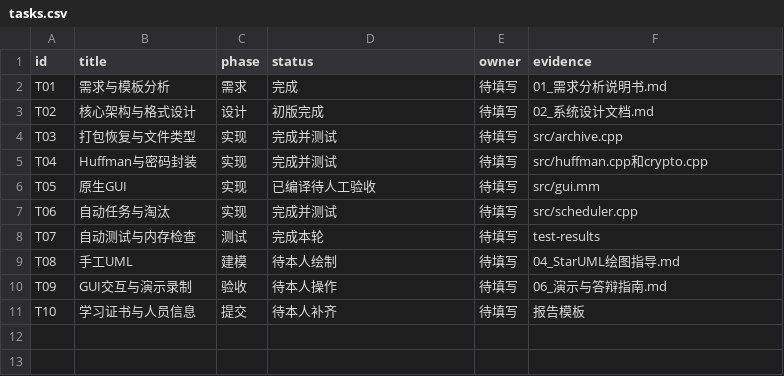
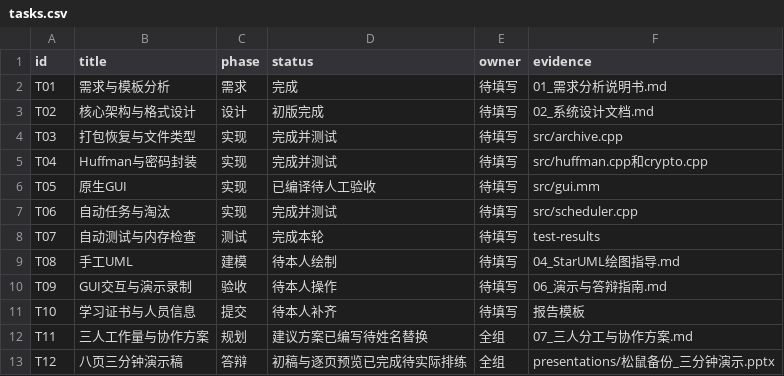
Before and after one commit to Peregrinate-PG/SquirrelBackup, a CSV file: docs/tasks.csv, drawn as a sheet; the diff names each change by its address in the sheet, - before the commit and + after, or states it on an @@ line.

```diff
--- a/docs/tasks.csv
+++ b/docs/tasks.csv
+row 12: T11 | 三人工作量与协作方案 | 规划 | 建议方案已编写待姓名替换 | 全组 | 07_三人分工与协作方案.md
+row 13: T12 | 八页三分钟演示稿 | 答辩 | 初稿与逐页预览已完成待实际排练 | 全组 | presentations/松鼠备份_三分钟演示.pptx
```
Also changed, not shown: 52 other files.
